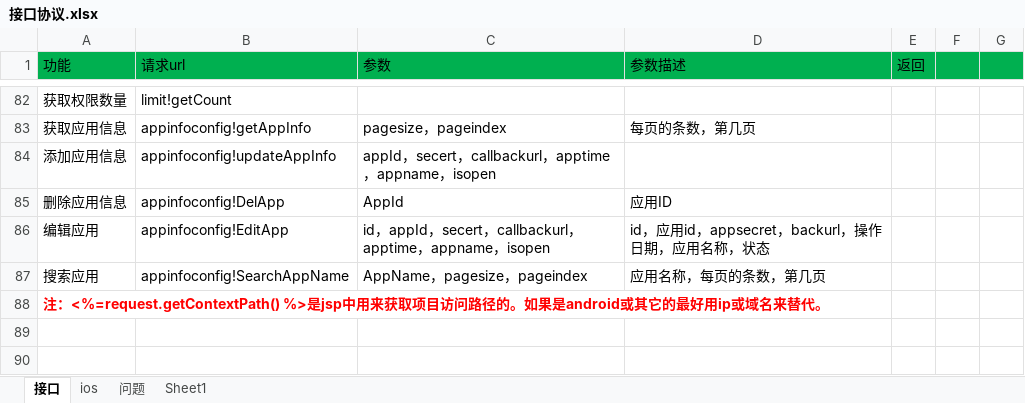
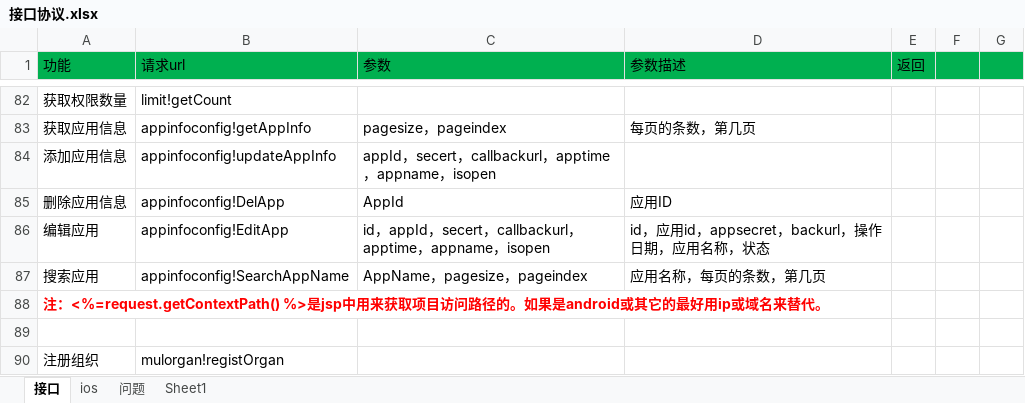
Before and after one commit to ishin/tfMemberSystem, an Excel workbook: doc/接口协议.xlsx, sheet 接口, drawn as a sheet; only a part is shown, gaps mark what is left out; values as stored, in another font and other column widths than the file's, no borders; the diff names each change by its address in the sheet, - before the commit and + after, or states it on an @@ line.

```diff
--- a/doc/接口协议.xlsx (sheet 接口)
+++ b/doc/接口协议.xlsx (sheet 接口)
+row 89: (empty)
+row 90: 注册组织 | mulorgan!registOrgan
```
Also changed, not shown: 10 other files.
